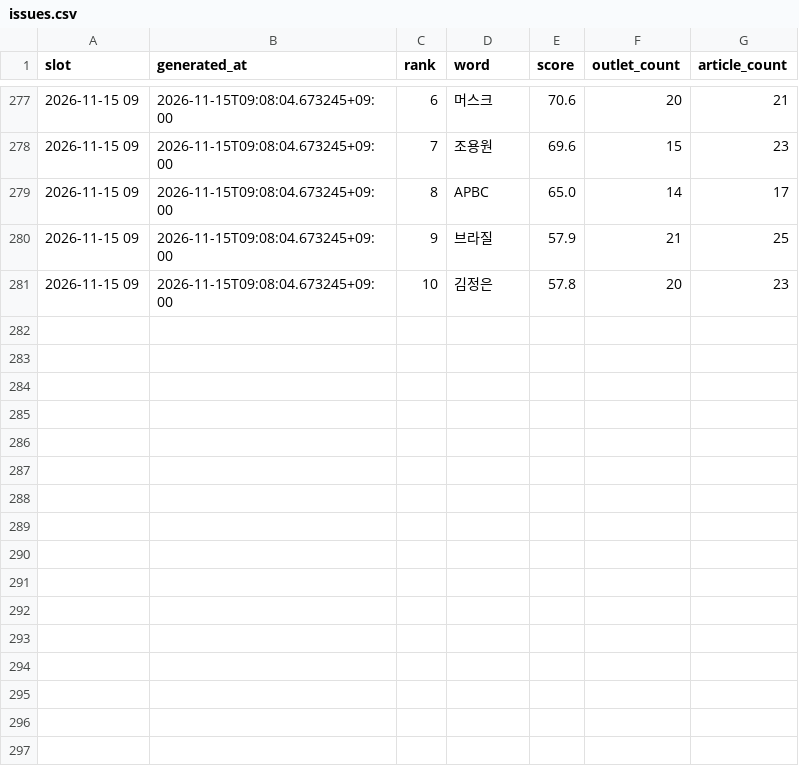
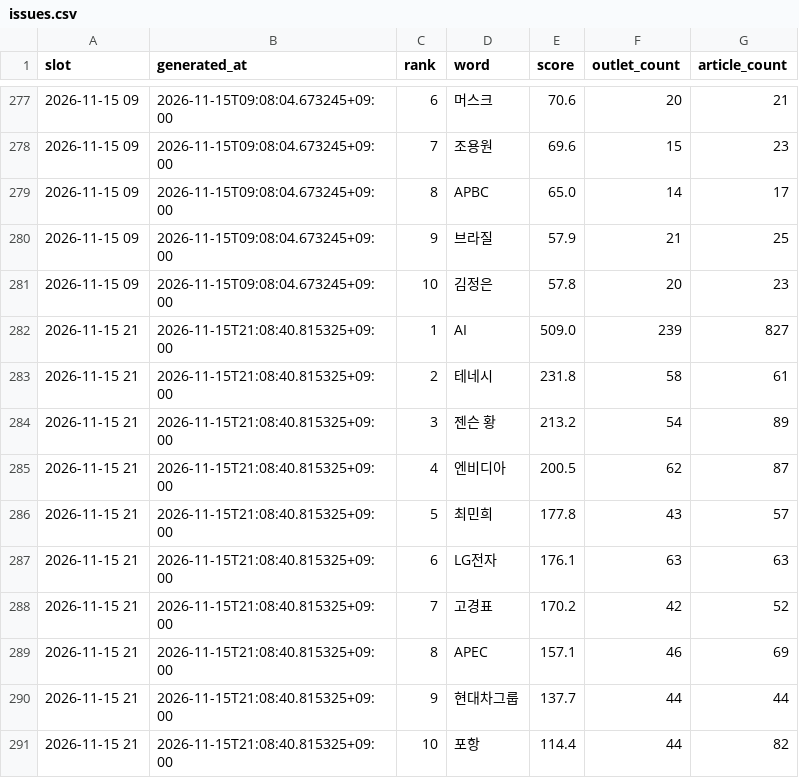
Before and after one commit to kt1024kt-source/vivecoding, a CSV file: history/issues.csv, drawn as a sheet; only a part is shown, gaps mark what is left out.

```diff
--- a/history/issues.csv
+++ b/history/issues.csv
@@ -281 +281,11 @@ slot,generated_at,rank,word,score,outlet_count,article_count
 2026-11-15 09,2026-11-15T09:08:04.673245+09:00,10,김정은,57.8,20,23
+2026-11-15 21,2026-11-15T21:08:40.815325+09:00,1,AI,509.0,239,827
+2026-11-15 21,2026-11-15T21:08:40.815325+09:00,2,테네시,231.8,58,61
+2026-11-15 21,2026-11-15T21:08:40.815325+09:00,3,젠슨 황,213.2,54,89
+2026-11-15 21,2026-11-15T21:08:40.815325+09:00,4,엔비디아,200.5,62,87
+2026-11-15 21,2026-11-15T21:08:40.815325+09:00,5,최민희,177.8,43,57
+2026-11-15 21,2026-11-15T21:08:40.815325+09:00,6,LG전자,176.1,63,63
+2026-11-15 21,2026-11-15T21:08:40.815325+09:00,7,고경표,170.2,42,52
+2026-11-15 21,2026-11-15T21:08:40.815325+09:00,8,APEC,157.1,46,69
+2026-11-15 21,2026-11-15T21:08:40.815325+09:00,9,현대차그룹,137.7,44,44
+2026-11-15 21,2026-11-15T21:08:40.815325+09:00,10,포항,114.4,44,82
```
